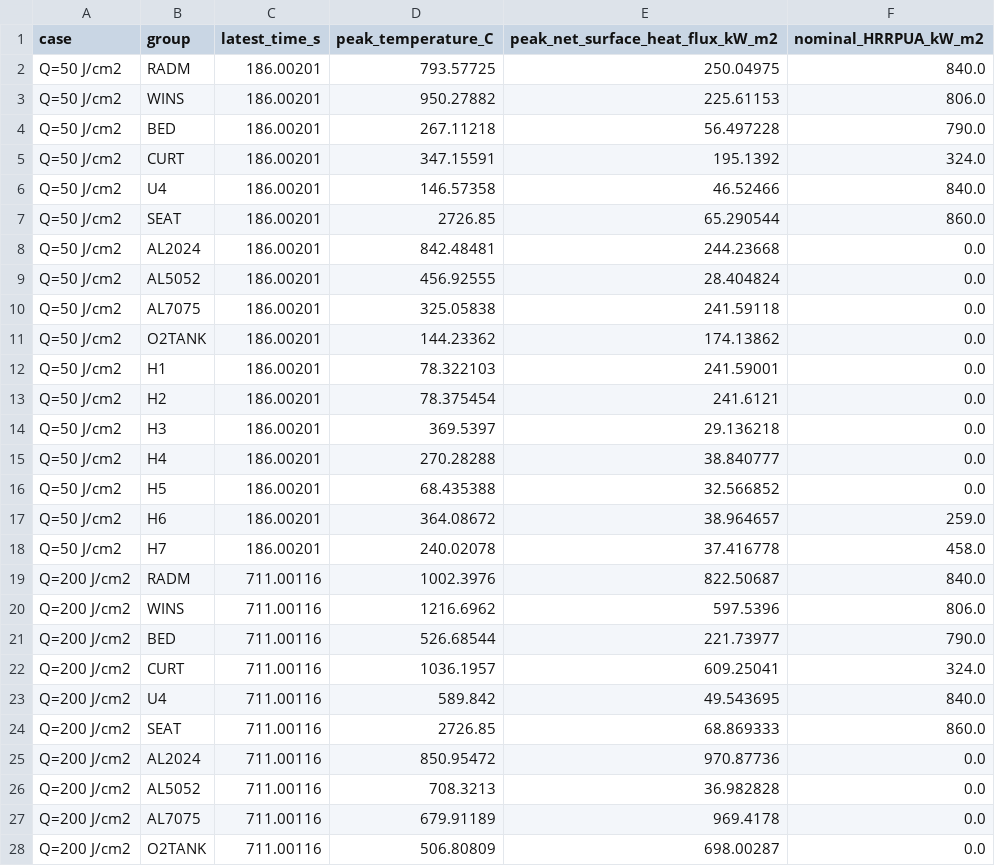
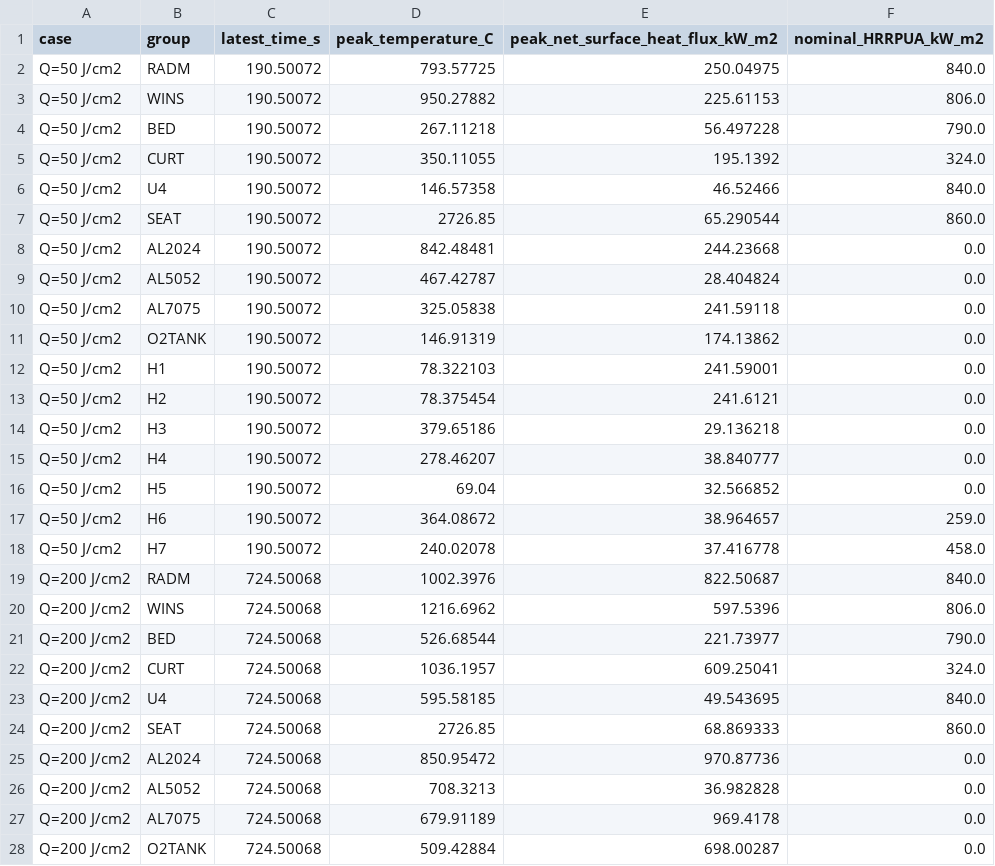
Before and after one commit to rocket1ab/FDS, a CSV file: outputs/live_HRRupper_thickness_monitor/curve_peak_summary.csv, drawn as a sheet; only a part is shown; the diff covers the shown part only.

```diff
--- a/outputs/live_HRRupper_thickness_monitor/curve_peak_summary.csv
+++ b/outputs/live_HRRupper_thickness_monitor/curve_peak_summary.csv
@@ -1,28 +1,28 @@
 case,group,latest_time_s,peak_temperature_C,peak_net_surface_heat_flux_kW_m2,nominal_HRRPUA_kW_m2
-Q=50 J/cm2,RADM,186.00201,793.57725,250.04975,840.0
-Q=50 J/cm2,WINS,186.00201,950.27882,225.61153,806.0
-Q=50 J/cm2,BED,186.00201,267.11218,56.497228,790.0
-Q=50 J/cm2,CURT,186.00201,347.15591,195.1392,324.0
-Q=50 J/cm2,U4,186.00201,146.57358,46.52466,840.0
-Q=50 J/cm2,SEAT,186.00201,2726.85,65.290544,860.0
-Q=50 J/cm2,AL2024,186.00201,842.48481,244.23668,0.0
-Q=50 J/cm2,AL5052,186.00201,456.92555,28.404824,0.0
-Q=50 J/cm2,AL7075,186.00201,325.05838,241.59118,0.0
-Q=50 J/cm2,O2TANK,186.00201,144.23362,174.13862,0.0
-Q=50 J/cm2,H1,186.00201,78.322103,241.59001,0.0
-Q=50 J/cm2,H2,186.00201,78.375454,241.6121,0.0
-Q=50 J/cm2,H3,186.00201,369.5397,29.136218,0.0
-Q=50 J/cm2,H4,186.00201,270.28288,38.840777,0.0
-Q=50 J/cm2,H5,186.00201,68.435388,32.566852,0.0
-Q=50 J/cm2,H6,186.00201,364.08672,38.964657,259.0
-Q=50 J/cm2,H7,186.00201,240.02078,37.416778,458.0
-Q=200 J/cm2,RADM,711.00116,1002.3976,822.50687,840.0
-Q=200 J/cm2,WINS,711.00116,1216.6962,597.5396,806.0
-Q=200 J/cm2,BED,711.00116,526.68544,221.73977,790.0
-Q=200 J/cm2,CURT,711.00116,1036.1957,609.25041,324.0
-Q=200 J/cm2,U4,711.00116,589.842,49.543695,840.0
-Q=200 J/cm2,SEAT,711.00116,2726.85,68.869333,860.0
-Q=200 J/cm2,AL2024,711.00116,850.95472,970.87736,0.0
-Q=200 J/cm2,AL5052,711.00116,708.3213,36.982828,0.0
-Q=200 J/cm2,AL7075,711.00116,679.91189,969.4178,0.0
-Q=200 J/cm2,O2TANK,711.00116,506.80809,698.00287,0.0
+Q=50 J/cm2,RADM,190.50072,793.57725,250.04975,840.0
+Q=50 J/cm2,WINS,190.50072,950.27882,225.61153,806.0
+Q=50 J/cm2,BED,190.50072,267.11218,56.497228,790.0
+Q=50 J/cm2,CURT,190.50072,350.11055,195.1392,324.0
+Q=50 J/cm2,U4,190.50072,146.57358,46.52466,840.0
+Q=50 J/cm2,SEAT,190.50072,2726.85,65.290544,860.0
+Q=50 J/cm2,AL2024,190.50072,842.48481,244.23668,0.0
+Q=50 J/cm2,AL5052,190.50072,467.42787,28.404824,0.0
+Q=50 J/cm2,AL7075,190.50072,325.05838,241.59118,0.0
+Q=50 J/cm2,O2TANK,190.50072,146.91319,174.13862,0.0
+Q=50 J/cm2,H1,190.50072,78.322103,241.59001,0.0
+Q=50 J/cm2,H2,190.50072,78.375454,241.6121,0.0
+Q=50 J/cm2,H3,190.50072,379.65186,29.136218,0.0
+Q=50 J/cm2,H4,190.50072,278.46207,38.840777,0.0
+Q=50 J/cm2,H5,190.50072,69.04,32.566852,0.0
+Q=50 J/cm2,H6,190.50072,364.08672,38.964657,259.0
+Q=50 J/cm2,H7,190.50072,240.02078,37.416778,458.0
+Q=200 J/cm2,RADM,724.50068,1002.3976,822.50687,840.0
+Q=200 J/cm2,WINS,724.50068,1216.6962,597.5396,806.0
+Q=200 J/cm2,BED,724.50068,526.68544,221.73977,790.0
+Q=200 J/cm2,CURT,724.50068,1036.1957,609.25041,324.0
+Q=200 J/cm2,U4,724.50068,595.58185,49.543695,840.0
+Q=200 J/cm2,SEAT,724.50068,2726.85,68.869333,860.0
+Q=200 J/cm2,AL2024,724.50068,850.95472,970.87736,0.0
+Q=200 J/cm2,AL5052,724.50068,708.3213,36.982828,0.0
+Q=200 J/cm2,AL7075,724.50068,679.91189,969.4178,0.0
+Q=200 J/cm2,O2TANK,724.50068,509.42884,698.00287,0.0
```
Also changed, not shown: 36 edited cells elsewhere in this file, 14 other files.
